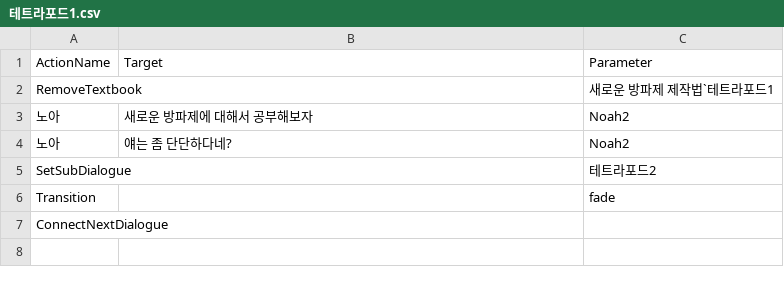
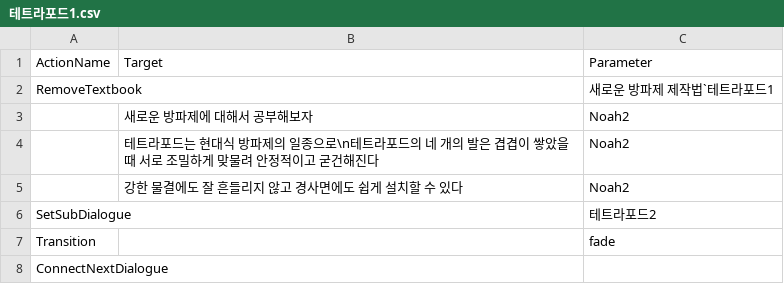
Before and after one commit to leehamin-miku/Mermaid-on-the-isle, a CSV file: MermaidProject/Assets/Resources/VN_DB/테트라포드1.csv, drawn as a sheet.

```diff
--- a/MermaidProject/Assets/Resources/VN_DB/테트라포드1.csv
+++ b/MermaidProject/Assets/Resources/VN_DB/테트라포드1.csv
@@ -2,4 +2,5 @@
 RemoveTextbook,,새로운 방파제 제작법`테트라포드1
-노아,새로운 방파제에 대해서 공부해보자,Noah2
-노아,얘는 좀 단단하다네?,Noah2
+ ,새로운 방파제에 대해서 공부해보자,Noah2
+ ,테트라포드는 현대식 방파제의 일종으로\n테트라포드의 네 개의 발은 겹겹이 쌓았을 때 서로 조밀하게 맞물려 안정적이고 굳건해진다,Noah2
+ ,강한 물결에도 잘 흔들리지 않고 경사면에도 쉽게 설치할 수 있다,Noah2
 SetSubDialogue,,테트라포드2
```
Also changed, not shown: MermaidProject/Assets/Resources/VN_DB/3n1n1.csv, MermaidProject/Assets/Resources/VN_DB/시멘트정답.csv, 18 other files.
